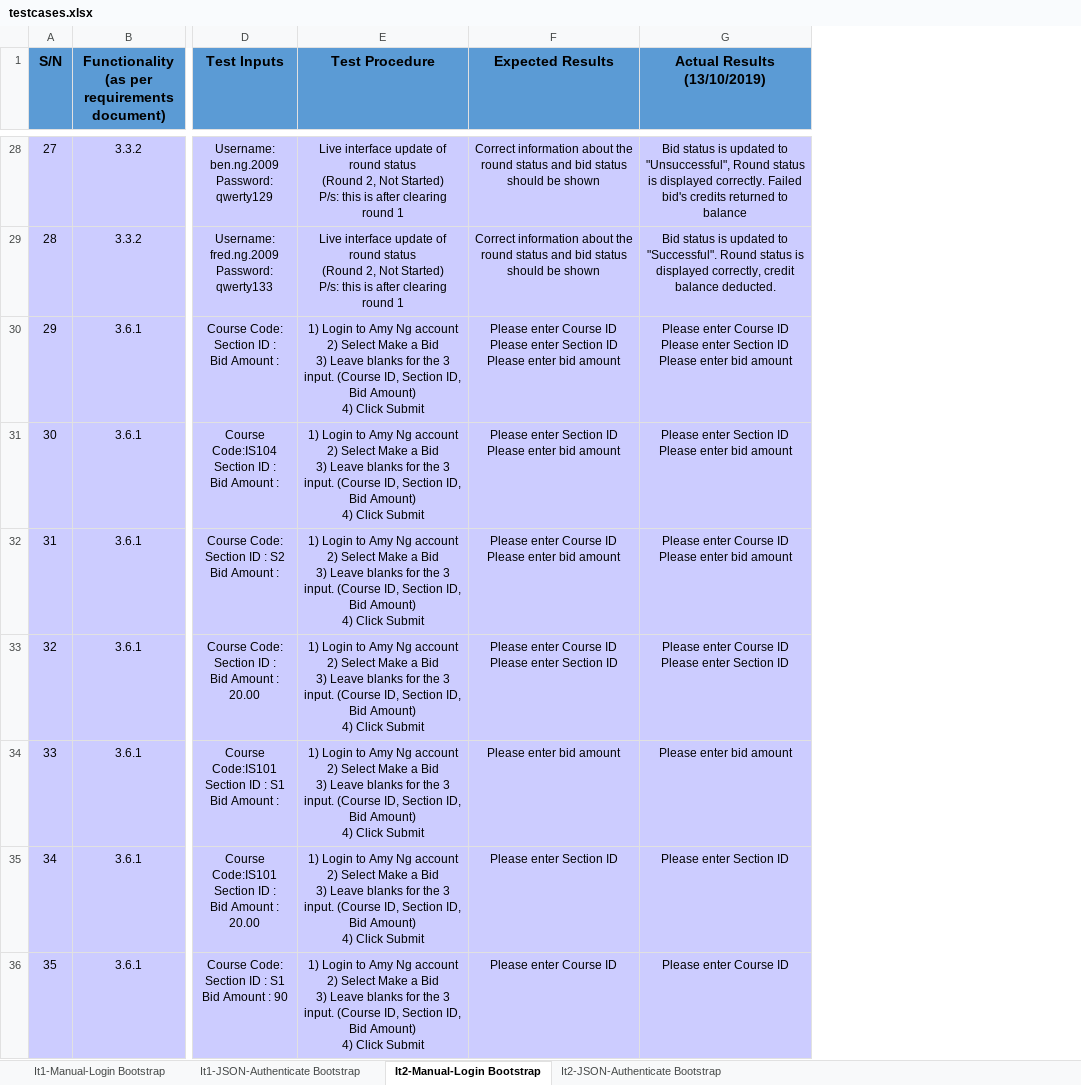
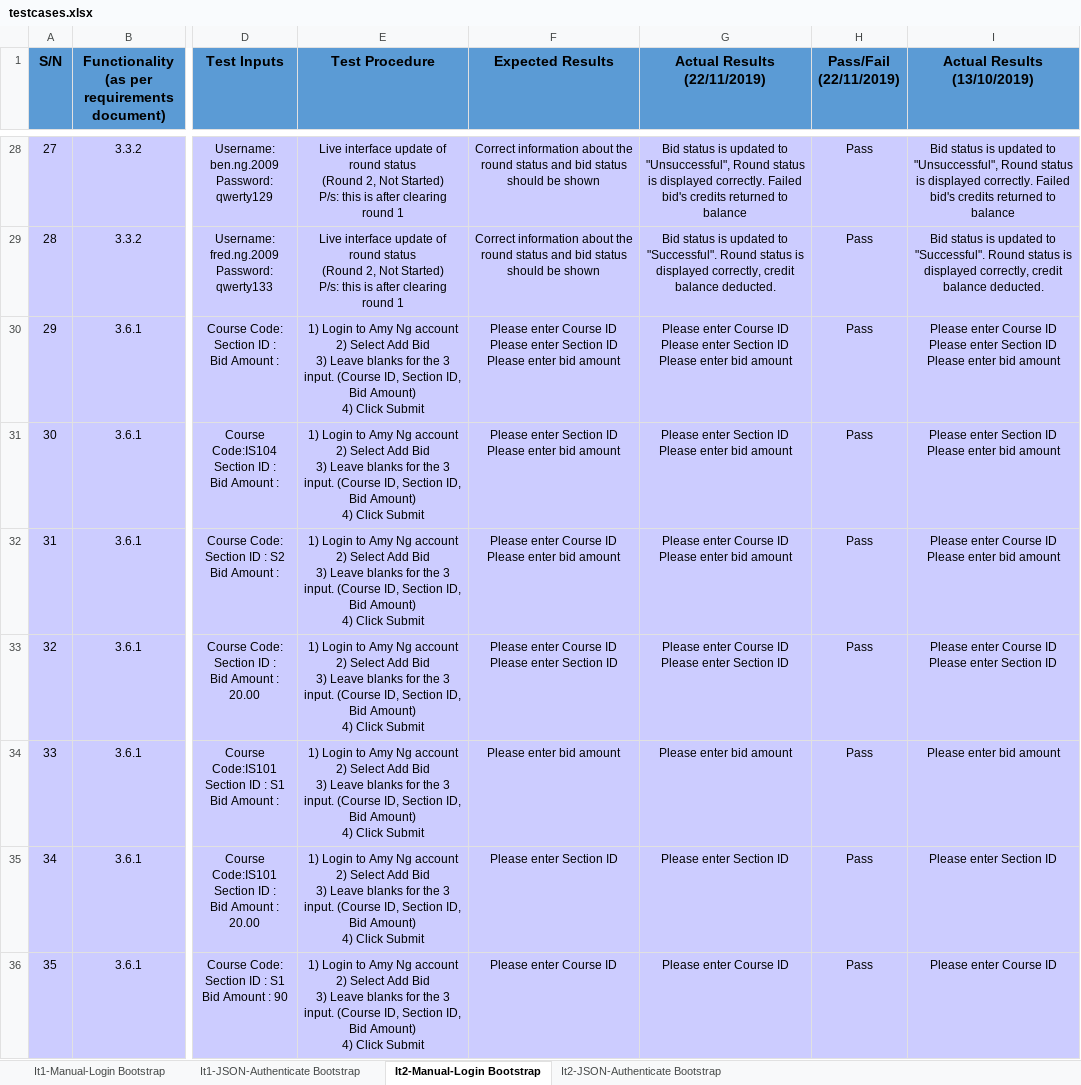
Before and after one commit to lifuhuang97/course-bidding-system, an Excel workbook: testing/testcases.xlsx, sheet It2-Manual-Login Bootstrap, drawn as a sheet; only a part is shown, gaps mark what is left out; values as stored, in another font and other column widths than the file's, no borders; ↵ is a line break in a cell; the diff covers the shown part only; the diff names each change by its address in the sheet, - before the commit and + after, or states it on an @@ line.

```diff
--- a/testing/testcases.xlsx (sheet It2-Manual-Login Bootstrap)
+++ b/testing/testcases.xlsx (sheet It2-Manual-Login Bootstrap)
+column G (Actual Results (22/11/2019)), rows 28-36: Bid status is updated to "Unsuccessful", Round status is displayed correctly. Failed bid's credits returned to balance | Bid status is updated to "Successful". Round status is displayed correctly, credit balance deducted. | Please enter Course ID ↵ Please enter Section ID ↵ Please enter bid amount | Please enter Section ID ↵ Please enter bid amount | Please enter Course ID ↵ Please enter bid amount | Please enter Course ID ↵ Please enter Section ID | Please enter bid amount | Please enter Section ID | Please enter Course ID
+column H (Pass/Fail (22/11/2019)), rows 28-36: all Pass
-E30:E36 (Test Procedure): …2) Select Make a Bid ↵ 3)…
+E30:E36 (Test Procedure): …2) Select Add Bid ↵ 3)…
```
Also changed, not shown: 11 added rows and 30 edited cells elsewhere in this sheet, metrics/bm.xlsx, 2 other files.
